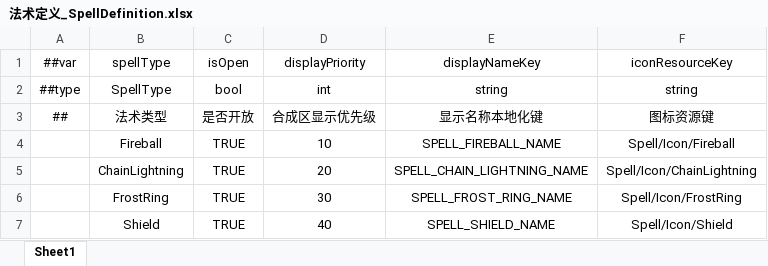
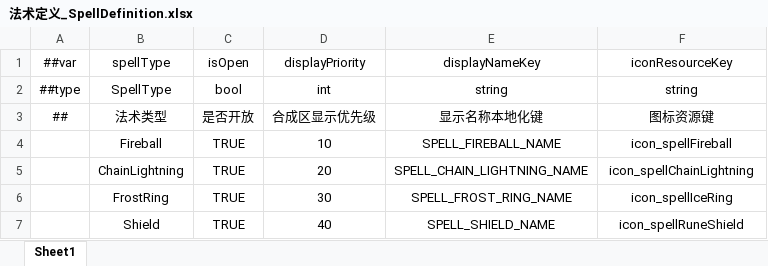
Before and after one commit to XjVoilin/Inkspell, an Excel workbook: Tools/Luban/DataTables/Datas/法术定义_SpellDefinition.xlsx, sheet Sheet1, drawn as a sheet; values as stored, in another font and other column widths than the file's, no borders; the diff names each change by its address in the sheet, - before the commit and + after, or states it on an @@ line.

```diff
--- a/Tools/Luban/DataTables/Datas/法术定义_SpellDefinition.xlsx (sheet Sheet1)
+++ b/Tools/Luban/DataTables/Datas/法术定义_SpellDefinition.xlsx (sheet Sheet1)
-F4 (iconResourceKey): Spell/Icon/Fireball
+F4 (iconResourceKey): icon_spellFireball
-F5 (iconResourceKey): Spell/Icon/ChainLightning
+F5 (iconResourceKey): icon_spellChainLightning
-F6 (iconResourceKey): Spell/Icon/FrostRing
+F6 (iconResourceKey): icon_spellIceRing
-F7 (iconResourceKey): Spell/Icon/Shield
+F7 (iconResourceKey): icon_spellRuneShield
```
Also changed, not shown: Tools/Luban/DataTables/Datas/UIWindow.xlsx, Tools/Luban/DataTables/Datas/__tables__.xlsx, 50 other files.
